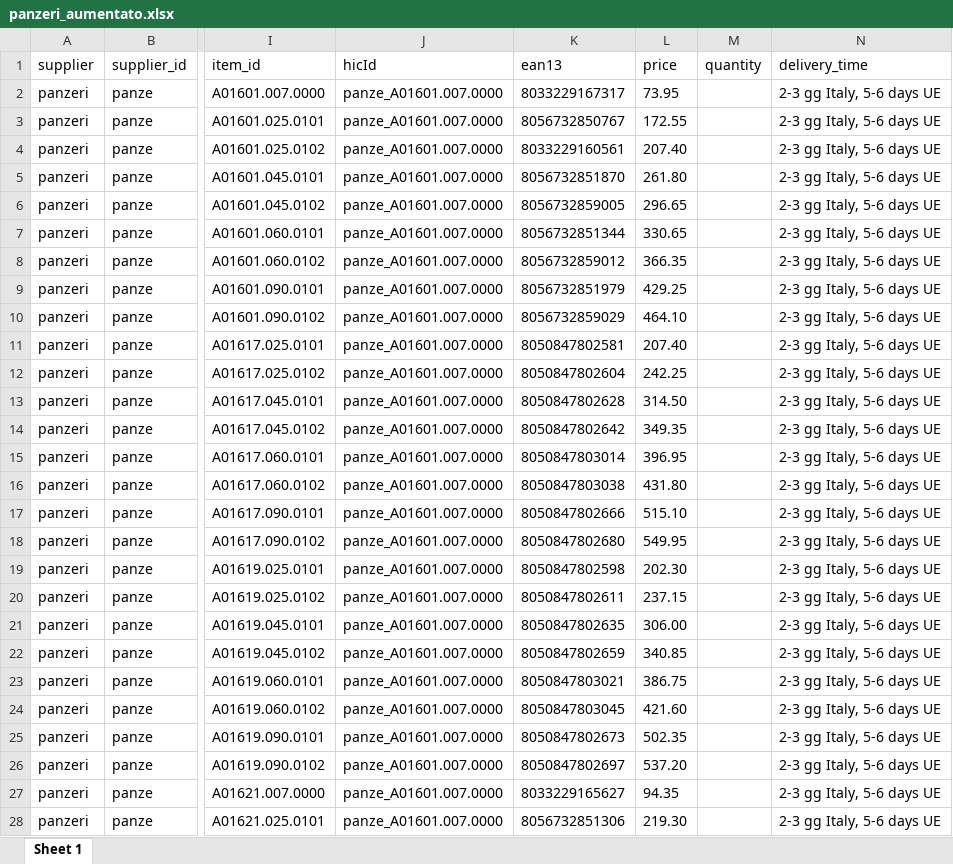
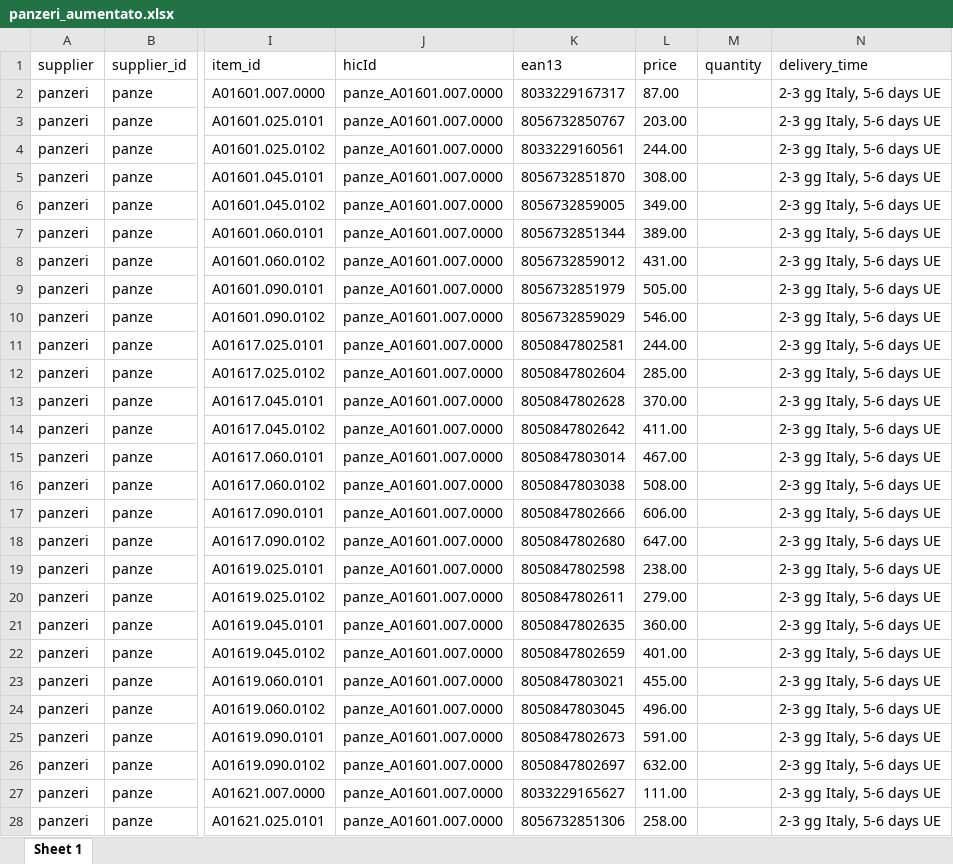
Before and after one commit to hicTech/arteInLuceImport, an Excel workbook: xls/panzeri/result/panzeri_aumentato.xlsx, sheet Sheet 1, drawn as a sheet; only a part is shown, gaps mark what is left out; values as stored, in another font and other column widths than the file's, no borders; the diff covers the shown part only; the diff names each change by its address in the sheet, - before the commit and + after, or states it on an @@ line.

```diff
--- a/xls/panzeri/result/panzeri_aumentato.xlsx (sheet Sheet 1)
+++ b/xls/panzeri/result/panzeri_aumentato.xlsx (sheet Sheet 1)
-L2 (price): 73.95
+L2 (price): 87.00
-L3 (price): 172.55
+L3 (price): 203.00
-L4 (price): 207.40
+L4 (price): 244.00
-L5 (price): 261.80
+L5 (price): 308.00
-L6 (price): 296.65
+L6 (price): 349.00
-L7 (price): 330.65
+L7 (price): 389.00
-L8 (price): 366.35
+L8 (price): 431.00
-L9 (price): 429.25
+L9 (price): 505.00
-L10 (price): 464.10
+L10 (price): 546.00
-L11 (price): 207.40
+L11 (price): 244.00
-L12 (price): 242.25
+L12 (price): 285.00
-L13 (price): 314.50
+L13 (price): 370.00
-L14 (price): 349.35
+L14 (price): 411.00
-L15 (price): 396.95
+L15 (price): 467.00
-L16 (price): 431.80
+L16 (price): 508.00
-L17 (price): 515.10
+L17 (price): 606.00
-L18 (price): 549.95
+L18 (price): 647.00
-L19 (price): 202.30
+L19 (price): 238.00
-L20 (price): 237.15
+L20 (price): 279.00
-L21 (price): 306.00
+L21 (price): 360.00
-L22 (price): 340.85
+L22 (price): 401.00
-L23 (price): 386.75
+L23 (price): 455.00
-L24 (price): 421.60
+L24 (price): 496.00
-L25 (price): 502.35
+L25 (price): 591.00
-L26 (price): 537.20
+L26 (price): 632.00
-L27 (price): 94.35
+L27 (price): 111.00
-L28 (price): 219.30
+L28 (price): 258.00
```
Also changed, not shown: 1725 edited cells elsewhere in this sheet, 22 other files.
